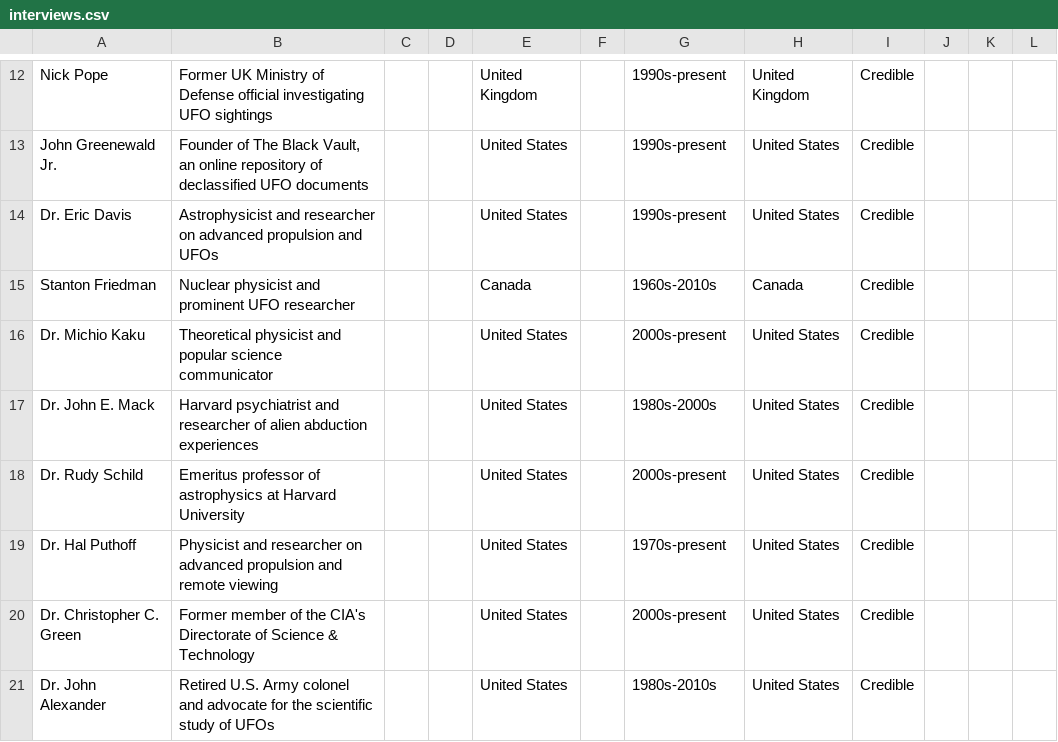
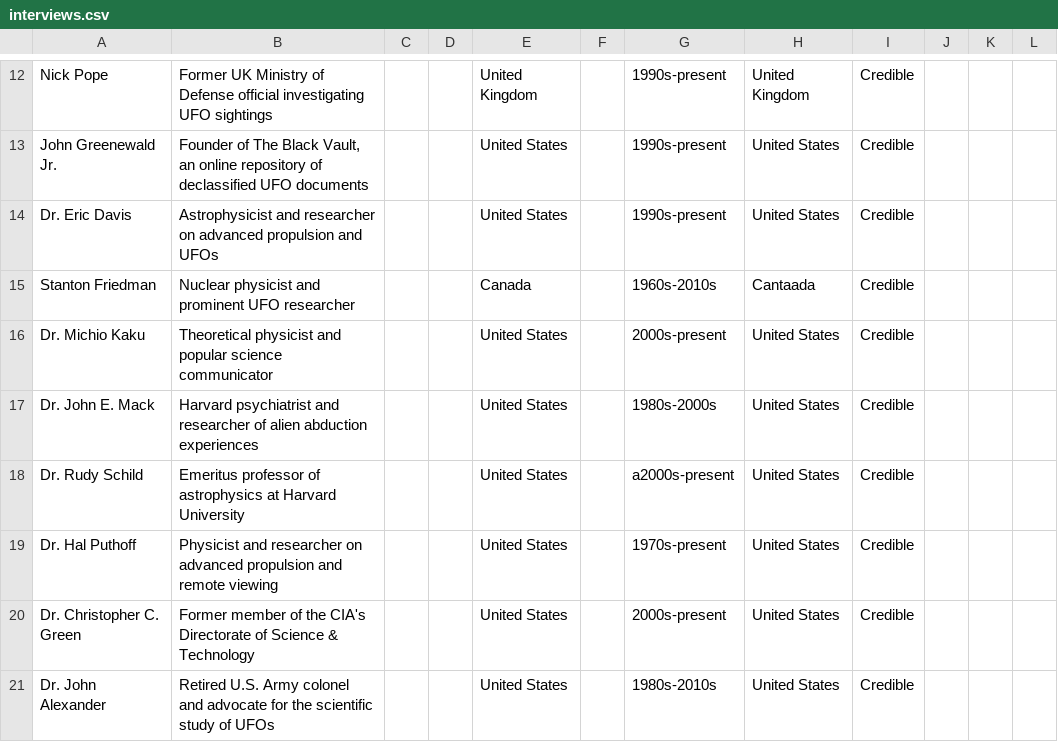
Before and after one commit to 1973warp/x-files, a CSV file: data/interviews.csv, drawn as a sheet; only a part is shown, gaps mark what is left out.

```diff
--- a/data/interviews.csv
+++ b/data/interviews.csv
@@ -14,6 +14,6 @@
 "Dr. Eric Davis","Astrophysicist and researcher on advanced propulsion and UFOs","","","United States","","1990s-present","United States","Credible","",""
-"Stanton Friedman","Nuclear physicist and prominent UFO researcher","","","Canada","","1960s-2010s","Canada","Credible","",""
+"Stanton Friedman","Nuclear physicist and prominent UFO researcher","","","Canada","","1960s-2010s","Cantaada","Credible","",""
 "Dr. Michio Kaku","Theoretical physicist and popular science communicator","","","United States","","2000s-present","United States","Credible","",""
 "Dr. John E. Mack","Harvard psychiatrist and researcher of alien abduction experiences","","","United States","","1980s-2000s","United States","Credible","",""
-"Dr. Rudy Schild","Emeritus professor of astrophysics at Harvard University","","","United States","","2000s-present","United States","Credible","",""
+"Dr. Rudy Schild","Emeritus professor of astrophysics at Harvard University","","","United States","","a2000s-present","United States","Credible","",""
 "Dr. Hal Puthoff","Physicist and researcher on advanced propulsion and remote viewing","","","United States","","1970s-present","United States","Credible","",""
```
Also changed, not shown: 2 other files.
